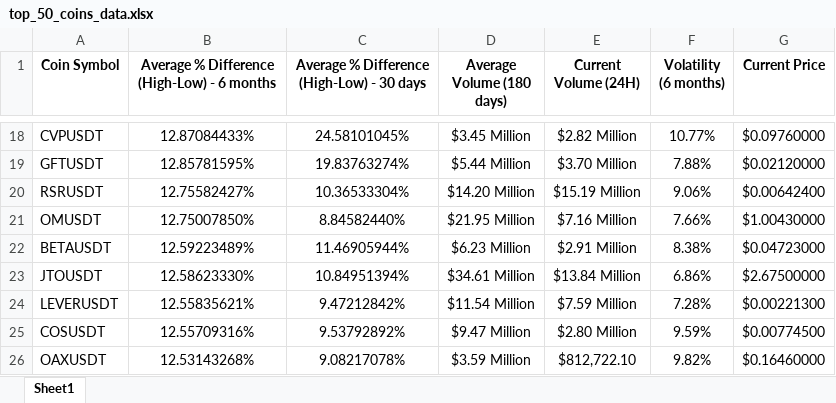
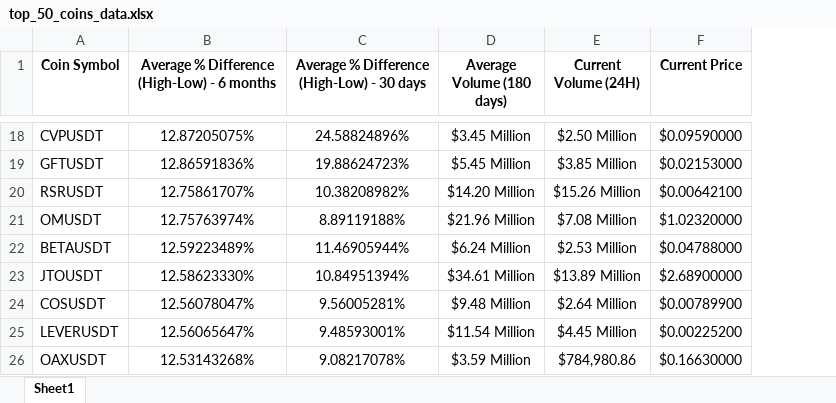
Before and after one commit to akshithP/coin-data, an Excel workbook: top_50_coins_data.xlsx, sheet Sheet1, drawn as a sheet; only a part is shown, gaps mark what is left out; values as stored, in another font and other column widths than the file's, no borders; removed rows and columns are numbered as before the commit, all else as after; the diff covers the shown part only; the diff names each change by its address in the sheet, - before the commit and + after, or states it on an @@ line.

Commit message:
removed volatility field

```diff
--- a/top_50_coins_data.xlsx (sheet Sheet1)
+++ b/top_50_coins_data.xlsx (sheet Sheet1)
-column F (Volatility (6 months)), rows 18-23: 10.77% | 7.88% | 9.06% | 7.66% | 8.38% | 6.86%; rows 25-26: 9.59% | 9.82%
-B18: 12.87084433%
+B18: 12.87205075%
-C18: 24.58101045%
+C18: 24.58824896%
-E18 (Current Volume (24H)): $2.82 Million
+E18 (Current Volume (24H)): $2.50 Million
-F18 (Current Price): $0.09760000
+F18 (Current Price): $0.09590000
-B19: 12.85781595%
+B19: 12.86591836%
-C19: 19.83763274%
+C19: 19.88624723%
-D19 (Average Volume (180 days)): $5.44 Million
+D19 (Average Volume (180 days)): $5.45 Million
-E19 (Current Volume (24H)): $3.70 Million
+E19 (Current Volume (24H)): $3.85 Million
-F19 (Current Price): $0.02120000
+F19 (Current Price): $0.02153000
-B20: 12.75582427%
+B20: 12.75861707%
-C20: 10.36533304%
+C20: 10.38208982%
-E20 (Current Volume (24H)): $15.19 Million
+E20 (Current Volume (24H)): $15.26 Million
-F20 (Current Price): $0.00642400
+F20 (Current Price): $0.00642100
-B21: 12.75007850%
+B21: 12.75763974%
-C21: 8.84582440%
+C21: 8.89119188%
-D21 (Average Volume (180 days)): $21.95 Million
+D21 (Average Volume (180 days)): $21.96 Million
-E21 (Current Volume (24H)): $7.16 Million
+E21 (Current Volume (24H)): $7.08 Million
-F21 (Current Price): $1.00430000
+F21 (Current Price): $1.02320000
-D22 (Average Volume (180 days)): $6.23 Million
+D22 (Average Volume (180 days)): $6.24 Million
-E22 (Current Volume (24H)): $2.91 Million
+E22 (Current Volume (24H)): $2.53 Million
-F22 (Current Price): $0.04723000
+F22 (Current Price): $0.04788000
-E23 (Current Volume (24H)): $13.84 Million
+E23 (Current Volume (24H)): $13.89 Million
-F23 (Current Price): $2.67500000
+F23 (Current Price): $2.68900000
-row 24: LEVERUSDT | 12.55835621% | 9.47212842% | $11.54 Million | $7.59 Million | 7.28% | $0.00221300
-B24: 12.55709316%
+B24: 12.56078047%
-C24: 9.53792892%
+C24: 9.56005281%
-D24 (Average Volume (180 days)): $9.47 Million
+D24 (Average Volume (180 days)): $9.48 Million
-E24 (Current Volume (24H)): $2.80 Million
+E24 (Current Volume (24H)): $2.64 Million
-F24 (Current Price): $0.00774500
+F24 (Current Price): $0.00789900
+row 25: LEVERUSDT | 12.56065647% | 9.48593001% | $11.54 Million | $4.45 Million | $0.00225200
-E26 (Current Volume (24H)): $812,722.10
+E26 (Current Volume (24H)): $784,980.86
-F26 (Current Price): $0.16460000
+F26 (Current Price): $0.16630000
```
Also changed, not shown: 10 added rows, 10 removed rows and 299 edited cells elsewhere in this sheet, 2 other files.
